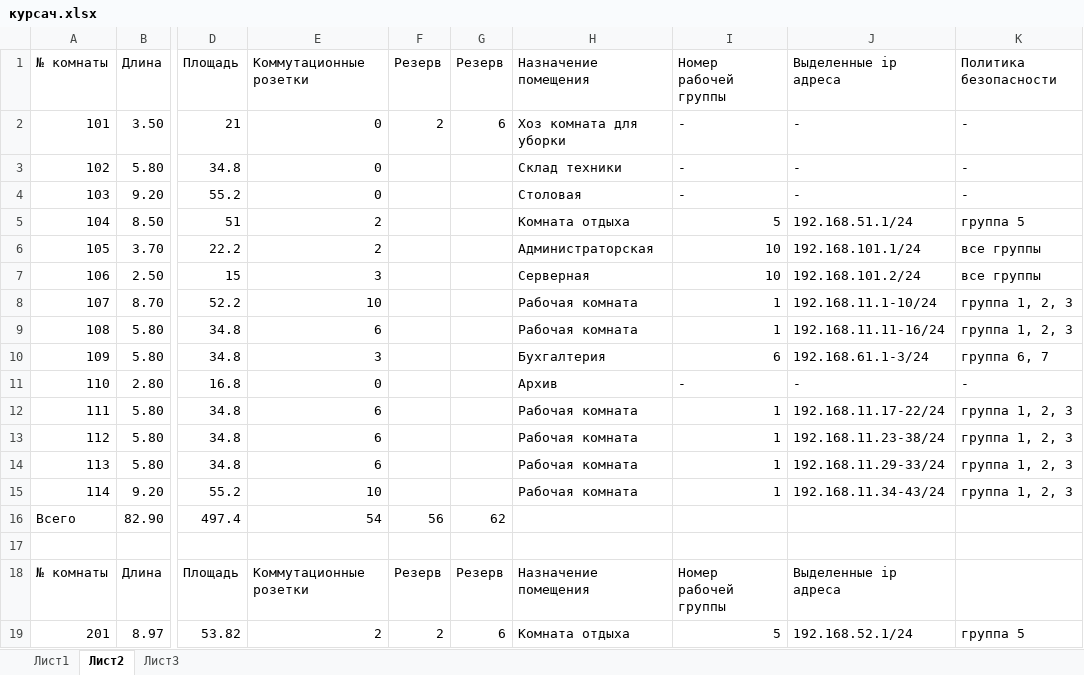
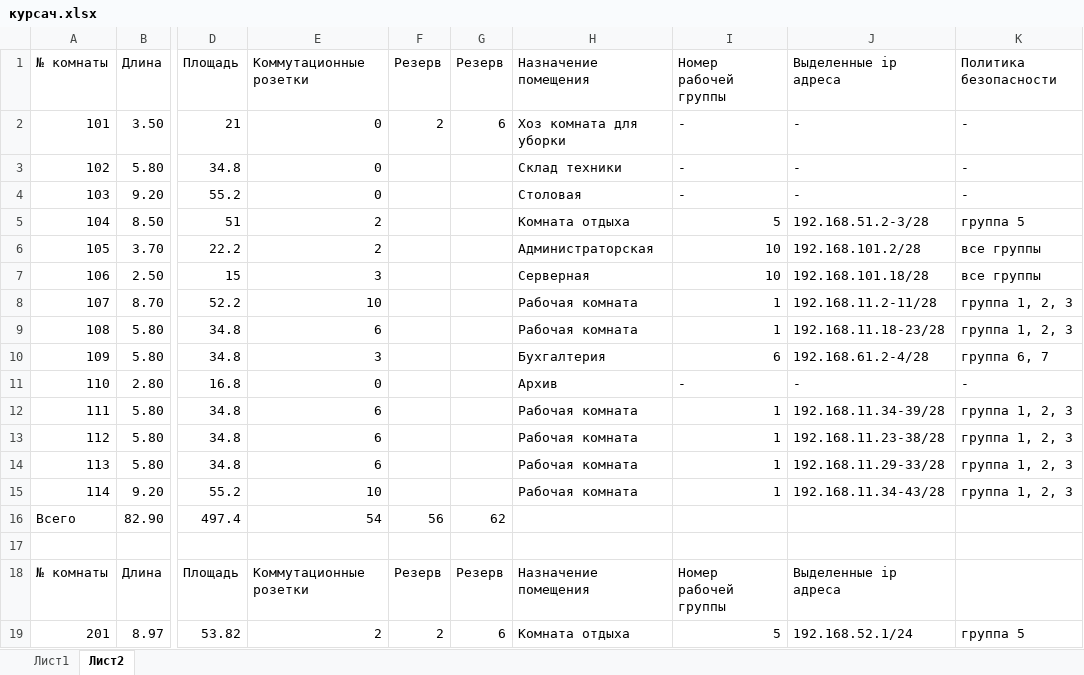
Before and after one commit to sasha2567/8--, an Excel workbook: Сети/курсач/курсач.xlsx, sheet Лист2, drawn as a sheet; only a part is shown, gaps mark what is left out; values as stored, in another font and other column widths than the file's, no borders; the diff names each change by its address in the sheet, - before the commit and + after, or states it on an @@ line.

```diff
--- a/Сети/курсач/курсач.xlsx (sheet Лист2)
+++ b/Сети/курсач/курсач.xlsx (sheet Лист2)
-sheet tab: Лист3
-J5: 192.168.51.1/24
+J5: 192.168.51.2-3/28
-J6: 192.168.101.1/24
+J6: 192.168.101.2/28
-J7: 192.168.101.2/24
+J7: 192.168.101.18/28
-J8: 192.168.11.1-10/24
+J8: 192.168.11.2-11/28
-J9: 192.168.11.11-16/24
+J9: 192.168.11.18-23/28
-J10: 192.168.61.1-3/24
+J10: 192.168.61.2-4/28
-J12: 192.168.11.17-22/24
+J12: 192.168.11.34-39/28
-J13: 192.168.11.23-38/24
+J13: 192.168.11.23-38/28
-J14: 192.168.11.29-33/24
+J14: 192.168.11.29-33/28
-J15: 192.168.11.34-43/24
+J15: 192.168.11.34-43/28
```
Also changed, not shown: ЭОПР/ЭОПР.xlsx, ЭОПР/ЭОПР_курсач.xlsx, 43 other files.
